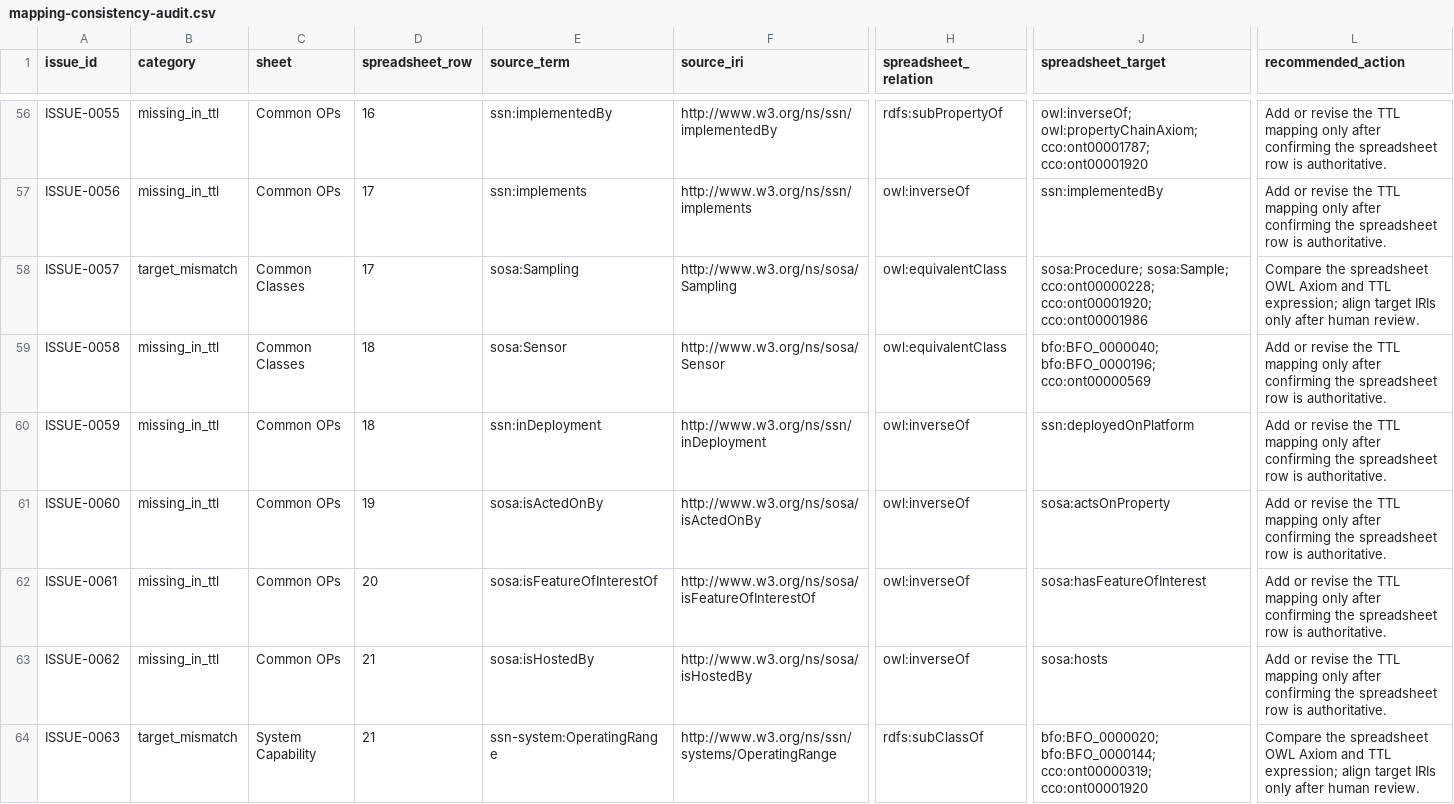
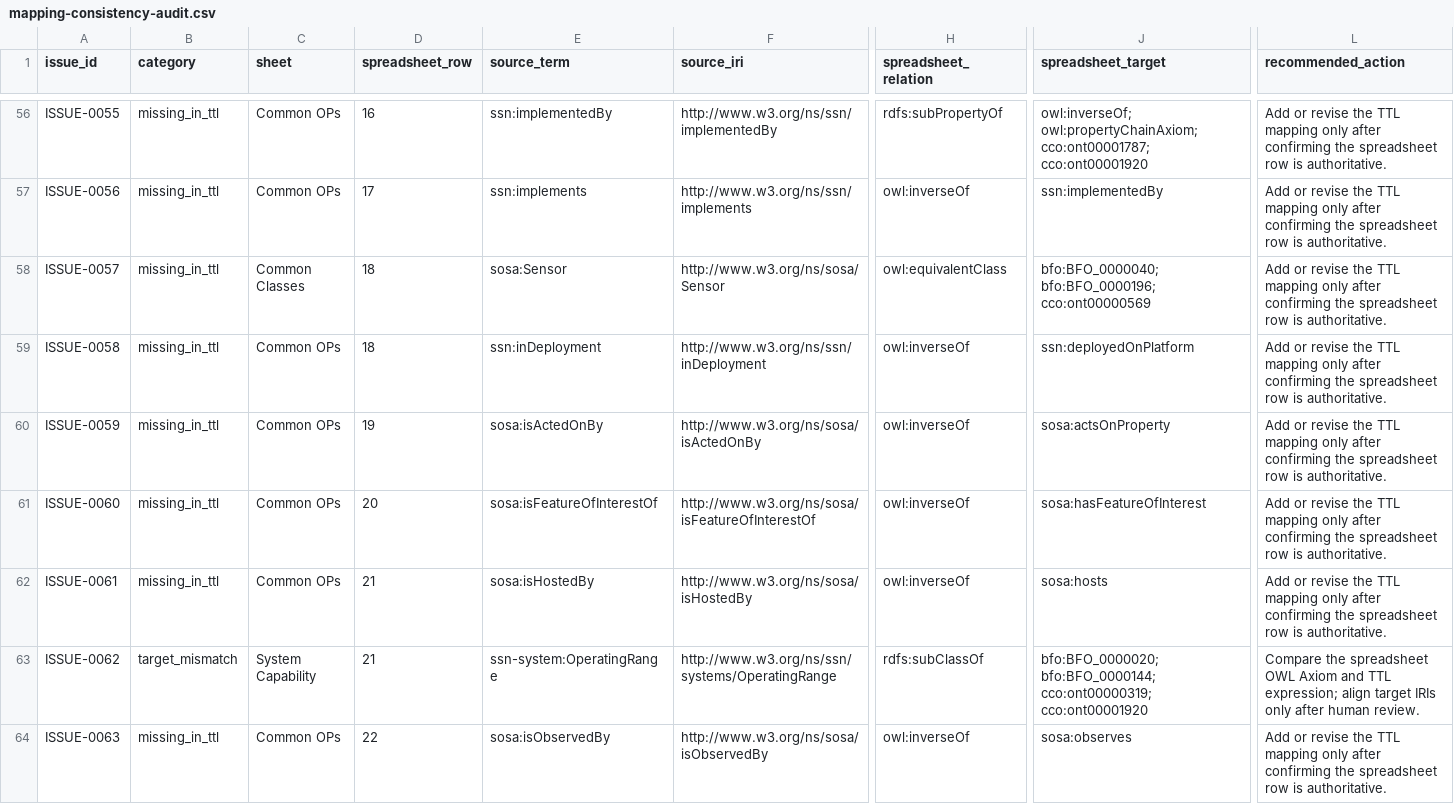
Before and after one commit to BFO-Mappings/SSN-to-BFO, a CSV file: reports/mapping-consistency-audit.csv, drawn as a sheet; only a part is shown, gaps mark what is left out; removed rows and columns are numbered as before the commit, all else as after; rows hold the shown columns only; the diff covers the shown part only; the diff names each change by its address in the sheet, - before the commit and + after, or states it on an @@ line.

Commit message:
Correct sampling output relation in TTL mapping

```diff
--- a/reports/mapping-consistency-audit.csv
+++ b/reports/mapping-consistency-audit.csv
-B58 (category): target_mismatch
+B58 (category): missing_in_ttl
-D58 (spreadsheet_row): 17
+D58 (spreadsheet_row): 18
-E58 (source_term): sosa:Sampling
+E58 (source_term): sosa:Sensor
-F58 (source_iri): http://www.w3.org/ns/sosa/Sampling
+F58 (source_iri): http://www.w3.org/ns/sosa/Sensor
-J58 (spreadsheet_target): sosa:Procedure; sosa:Sample; cco:ont00000228; cco:ont00001920; cco:ont00001986
+J58 (spreadsheet_target): bfo:BFO_0000040; bfo:BFO_0000196; cco:ont00000569
-L58 (recommended_action): Compare the spreadsheet OWL Axiom and TTL expression; align target IRIs only after human review.
+L58 (recommended_action): Add or revise the TTL mapping only after confirming the spreadsheet row is authoritative.
-C59 (sheet): Common Classes
+C59 (sheet): Common OPs
-E59 (source_term): sosa:Sensor
+E59 (source_term): ssn:inDeployment
-F59 (source_iri): http://www.w3.org/ns/sosa/Sensor
+F59 (source_iri): http://www.w3.org/ns/ssn/inDeployment
-H59 (spreadsheet_relation): owl:equivalentClass
+H59 (spreadsheet_relation): owl:inverseOf
-J59 (spreadsheet_target): bfo:BFO_0000040; bfo:BFO_0000196; cco:ont00000569
+J59 (spreadsheet_target): ssn:deployedOnPlatform
-D60 (spreadsheet_row): 18
+D60 (spreadsheet_row): 19
-E60 (source_term): ssn:inDeployment
+E60 (source_term): sosa:isActedOnBy
-F60 (source_iri): http://www.w3.org/ns/ssn/inDeployment
+F60 (source_iri): http://www.w3.org/ns/sosa/isActedOnBy
-J60 (spreadsheet_target): ssn:deployedOnPlatform
+J60 (spreadsheet_target): sosa:actsOnProperty
-D61 (spreadsheet_row): 19
+D61 (spreadsheet_row): 20
-E61 (source_term): sosa:isActedOnBy
+E61 (source_term): sosa:isFeatureOfInterestOf
-F61 (source_iri): http://www.w3.org/ns/sosa/isActedOnBy
+F61 (source_iri): http://www.w3.org/ns/sosa/isFeatureOfInterestOf
-J61 (spreadsheet_target): sosa:actsOnProperty
+J61 (spreadsheet_target): sosa:hasFeatureOfInterest
-D62 (spreadsheet_row): 20
+D62 (spreadsheet_row): 21
-E62 (source_term): sosa:isFeatureOfInterestOf
+E62 (source_term): sosa:isHostedBy
-F62 (source_iri): http://www.w3.org/ns/sosa/isFeatureOfInterestOf
+F62 (source_iri): http://www.w3.org/ns/sosa/isHostedBy
-J62 (spreadsheet_target): sosa:hasFeatureOfInterest
+J62 (spreadsheet_target): sosa:hosts
-row 63: ISSUE-0062 | missing_in_ttl | Common OPs | 21 | sosa:isHostedBy | http://www.w3.org/ns/sosa/isHostedBy | owl:inverseOf | sosa:hosts | Add or revise the TTL mapping only after confirming the spreadsheet row is authoritative.
-A63 (issue_id): ISSUE-0063
+A63 (issue_id): ISSUE-0062
+row 64: ISSUE-0063 | missing_in_ttl | Common OPs | 22 | sosa:isObservedBy | http://www.w3.org/ns/sosa/isObservedBy | owl:inverseOf | sosa:observes | Add or revise the TTL mapping only after confirming the spreadsheet row is authoritative.
```
Also changed, not shown: 1 removed row and 76 edited cells elsewhere in this file, 2 other files.
